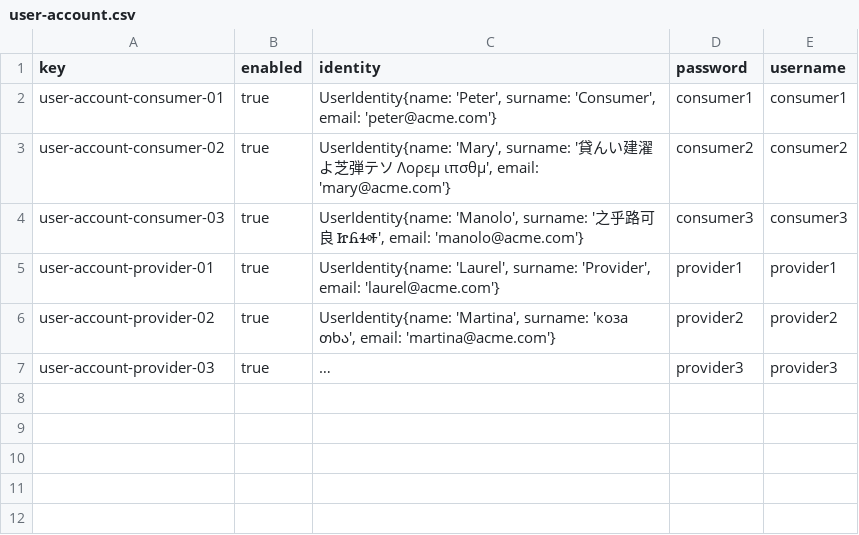
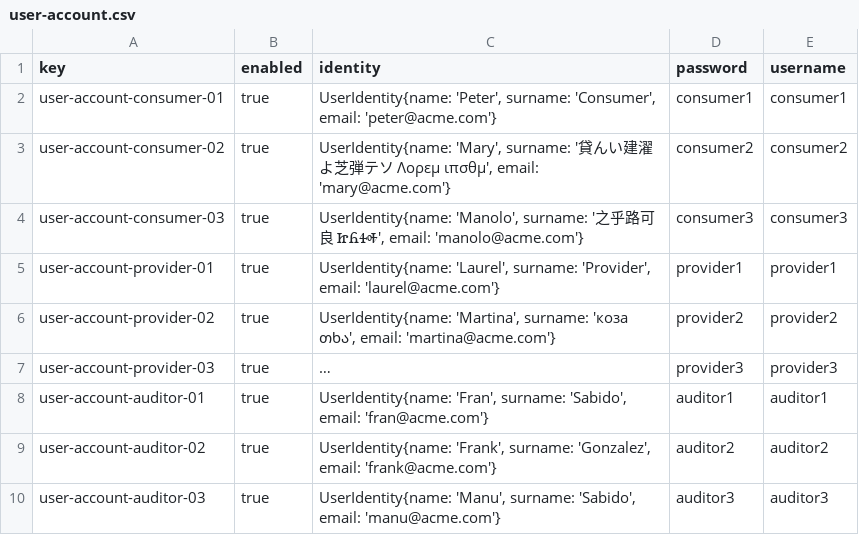
Before and after one commit to jesrammar/Acme-Starters-B, a CSV file: src/main/resources/WEB-INF/data/sample/batch-01/user-account.csv, drawn as a sheet; long unchanged cells end in …; the diff names each change by its address in the sheet, - before the commit and + after, or states it on an @@ line.

Commit message:
feat: añadir user accounts de auditor

```diff
--- a/src/main/resources/WEB-INF/data/sample/batch-01/user-account.csv
+++ b/src/main/resources/WEB-INF/data/sample/batch-01/user-account.csv
+row 8: user-account-auditor-01 | true | UserIdentity{name: 'Fran', surname: 'Sabido', email: 'fran@acme.com'} | auditor1 | auditor1
+row 9: user-account-auditor-02 | true | UserIdentity{name: 'Frank', surname: 'Gonzalez', email: 'frank@acme.com'} | auditor2 | auditor2
+row 10: user-account-auditor-03 | true | UserIdentity{name: 'Manu', surname: 'Sabido', email: 'manu@acme.com'} | auditor3 | auditor3
```
